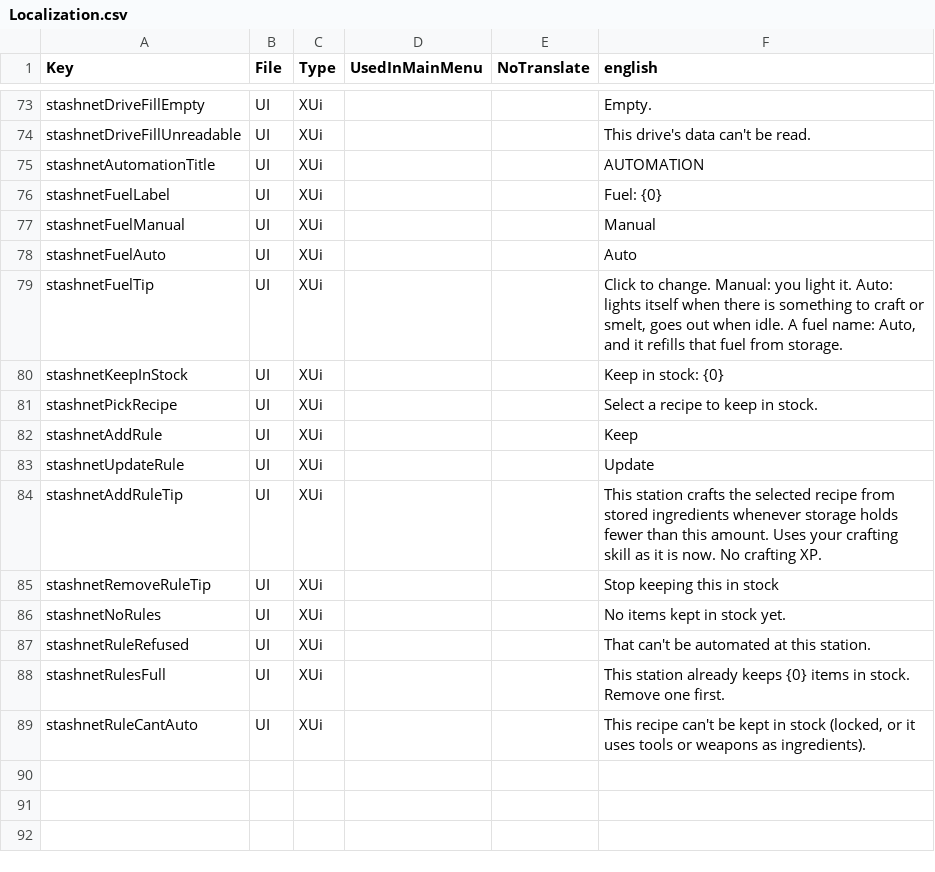
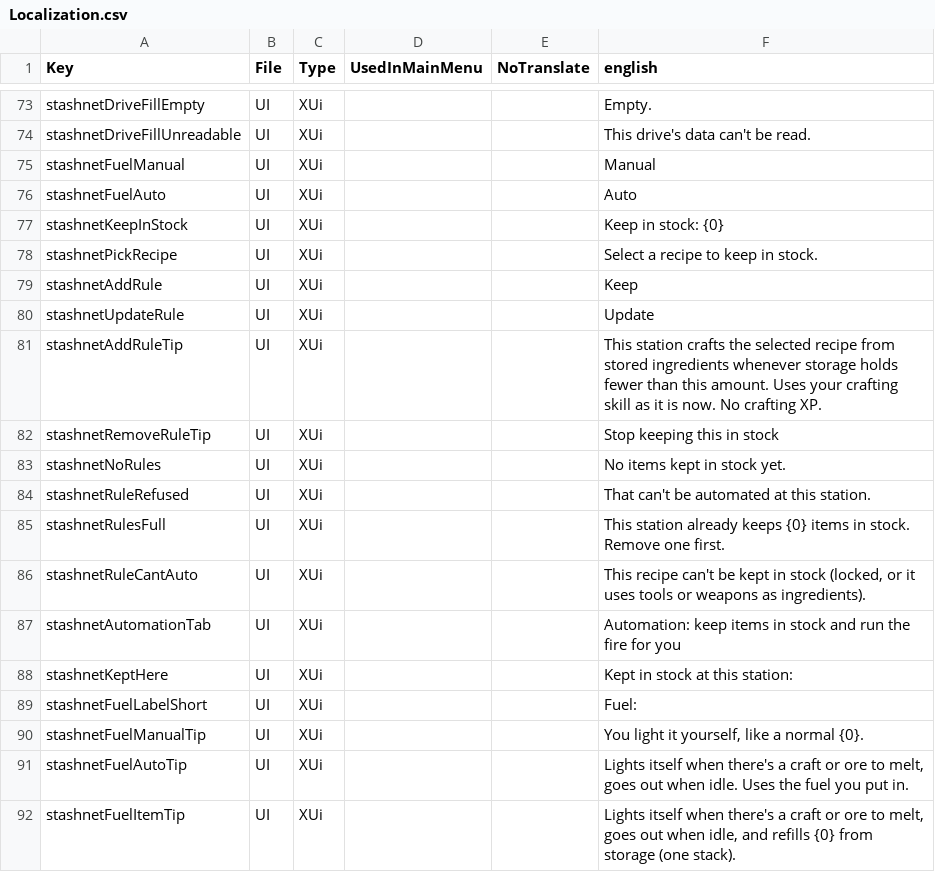
Before and after one commit to Coop25/StashNet, a CSV file: Mod/Config/Localization.csv, drawn as a sheet; only a part is shown, gaps mark what is left out; removed rows and columns are numbered as before the commit, all else as after; the diff names each change by its address in the sheet, - before the commit and + after, or states it on an @@ line.

```diff
--- a/Mod/Config/Localization.csv
+++ b/Mod/Config/Localization.csv
-row 75: stashnetAutomationTitle | UI | XUi |  |  | AUTOMATION
-row 76: stashnetFuelLabel | UI | XUi |  |  | Fuel: {0}
-row 79: stashnetFuelTip | UI | XUi |  |  | Click to change. Manual: you light it. Auto: lights itself when there is something to craft or smelt, goes out when idle. A fuel name: Auto, and it refills that fuel from storage.
+row 87: stashnetAutomationTab | UI | XUi |  |  | Automation: keep items in stock and run the fire for you
+row 88: stashnetKeptHere | UI | XUi |  |  | Kept in stock at this station:
+row 89: stashnetFuelLabelShort | UI | XUi |  |  | Fuel:
+row 90: stashnetFuelManualTip | UI | XUi |  |  | You light it yourself, like a normal {0}.
+row 91: stashnetFuelAutoTip | UI | XUi |  |  | Lights itself when there's a craft or ore to melt, goes out when idle. Uses the fuel you put in.
+row 92: stashnetFuelItemTip | UI | XUi |  |  | Lights itself when there's a craft or ore to melt, goes out when idle, and refills {0} from storage (one stack).
```
Also changed, not shown: 10 other files.
